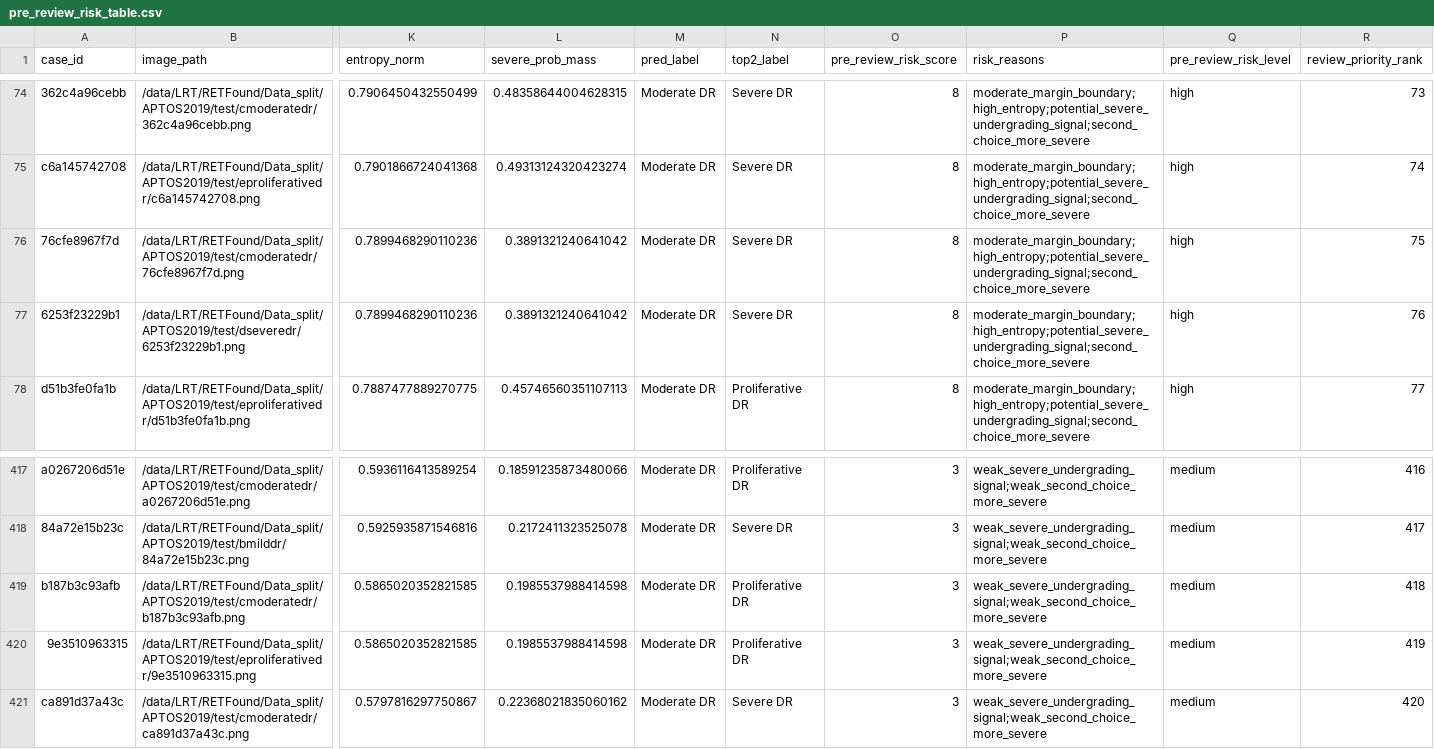
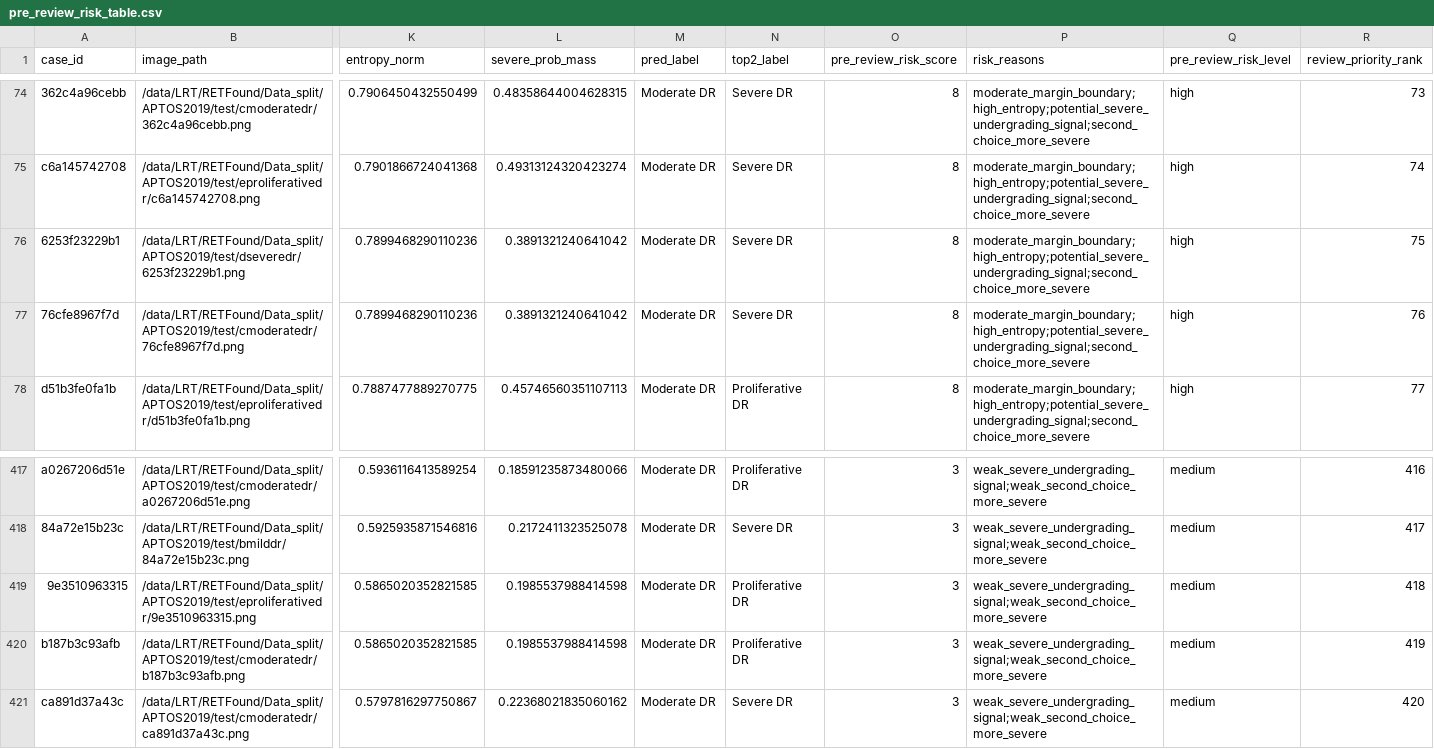
Before and after one commit to LIU-Rong-Tao/ophagent-medical-ai-agent, a CSV file: experiments/summary/v0_6_6/full_test_backbones/vit_b_official_like/pre_review_risk_table.csv, drawn as a sheet; only a part is shown, gaps mark what is left out; removed rows and columns are numbered as before the commit, all else as after; rows hold the shown columns only; the diff names each change by its address in the sheet, - before the commit and + after, or states it on an @@ line.

```diff
--- a/experiments/summary/v0_6_6/full_test_backbones/vit_b_official_like/pre_review_risk_table.csv
+++ b/experiments/summary/v0_6_6/full_test_backbones/vit_b_official_like/pre_review_risk_table.csv
-row 76: 76cfe8967f7d | /data/LRT/RETFound/Data_split/APTOS2019/test/cmoderatedr/76cfe8967f7d.png | 0.7899468290110236 | 0.3891321240641042 | Moderate DR | Severe DR | 8 | moderate_margin_boundary;high_entropy;potential_severe_undergrading_signal;second_choice_more_severe | high | 75
-R76 (review_priority_rank): 76
+R76 (review_priority_rank): 75
+row 77: 76cfe8967f7d | /data/LRT/RETFound/Data_split/APTOS2019/test/cmoderatedr/76cfe8967f7d.png | 0.7899468290110236 | 0.3891321240641042 | Moderate DR | Severe DR | 8 | moderate_margin_boundary;high_entropy;potential_severe_undergrading_signal;second_choice_more_severe | high | 76
-row 419: b187b3c93afb | /data/LRT/RETFound/Data_split/APTOS2019/test/cmoderatedr/b187b3c93afb.png | 0.5865020352821585 | 0.1985537988414598 | Moderate DR | Proliferative DR | 3 | weak_severe_undergrading_signal;weak_second_choice_more_severe | medium | 418
-R419 (review_priority_rank): 419
+R419 (review_priority_rank): 418
+row 420: b187b3c93afb | /data/LRT/RETFound/Data_split/APTOS2019/test/cmoderatedr/b187b3c93afb.png | 0.5865020352821585 | 0.1985537988414598 | Moderate DR | Proliferative DR | 3 | weak_severe_undergrading_signal;weak_second_choice_more_severe | medium | 419
```
Also changed, not shown: experiments/summary/v0_6_6/full_test_backbones/convnext_tiny/pre_review_risk_table.csv, experiments/summary/v0_6_6/full_test_backbones/retfound_official_like/pre_review_risk_table.csv, 9 other files.
